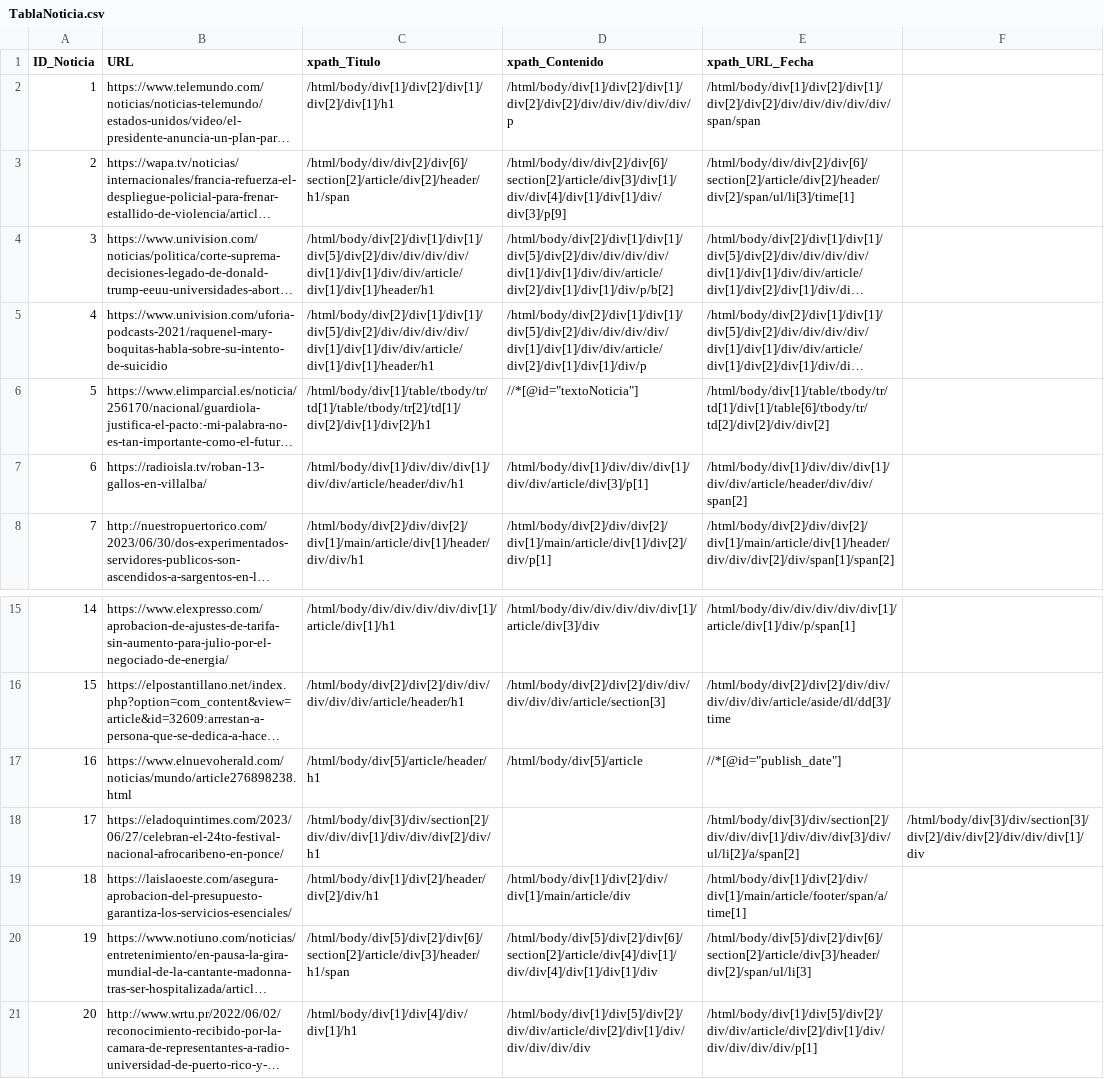
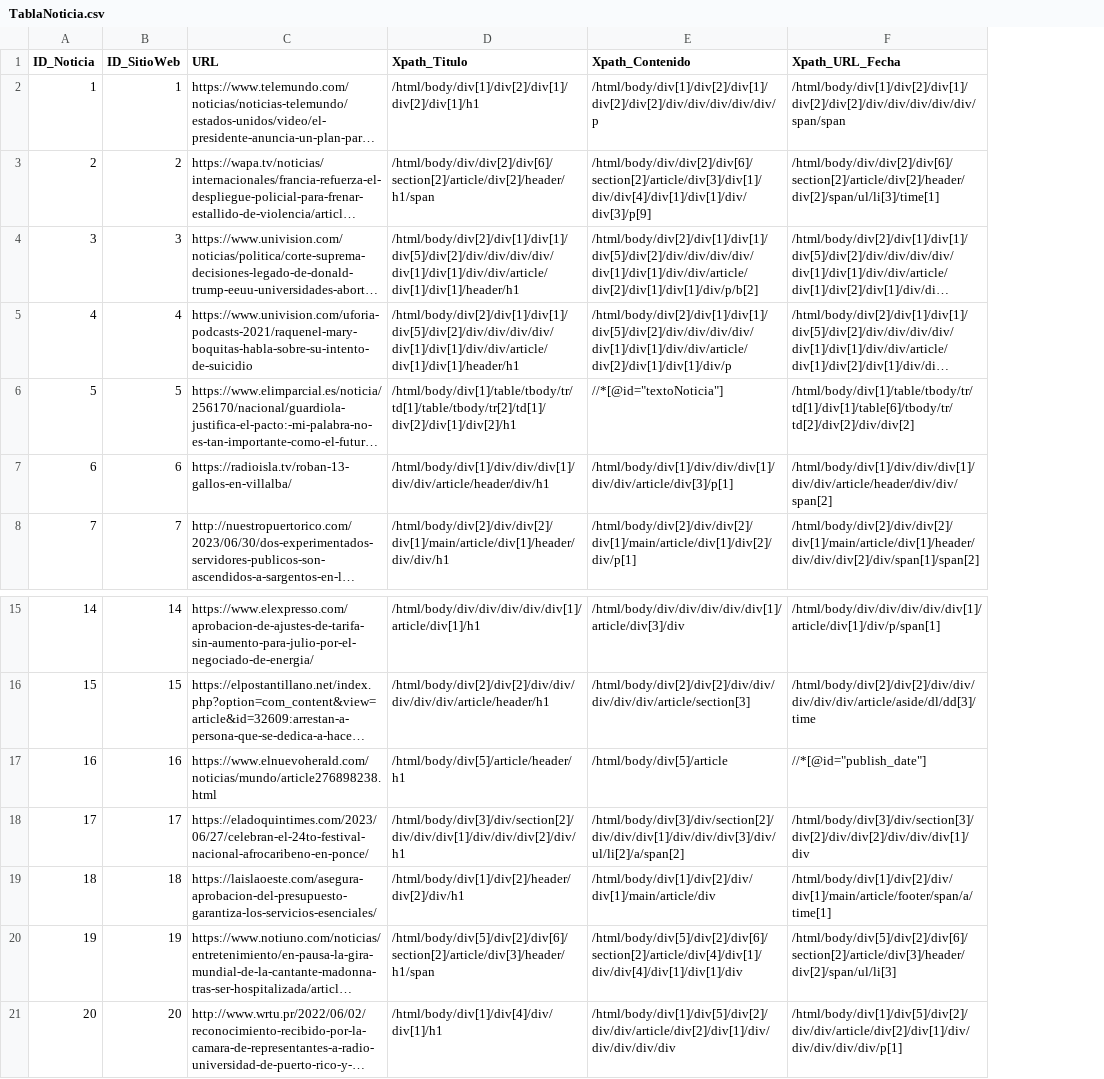
Before and after one commit to elD4vil/INFO133-equipo11, a CSV file: Parte A/files/TablaNoticia.csv, drawn as a sheet; only a part is shown, gaps mark what is left out; long unchanged cells end in …; removed rows and columns are numbered as before the commit, all else as after; the diff names each change by its address in the sheet, - before the commit and + after, or states it on an @@ line.

```diff
--- a/Parte A/files/TablaNoticia.csv
+++ b/Parte A/files/TablaNoticia.csv
+column B (ID_SitioWeb), rows 2-8: 1 | 2 | 3 | 4 | 5 | 6 | 7; rows 15-21: 14 | 15 | 16 | 17 | 18 | 19 | 20
-column F, row 18: /html/body/div[3]/div/section[3]/div[2]/div/div[2]/div/div/div[1]/div
-D1: xpath_Titulo
+D1: Xpath_Titulo
-E1: xpath_Contenido
+E1: Xpath_Contenido
-F1: xpath_URL_Fecha
+F1: Xpath_URL_Fecha
-E18 (Xpath_Contenido): (empty)
+E18 (Xpath_Contenido): /html/body/div[3]/div/section[2]/div/div/div[1]/div/div/div[3]/div/ul/li[2]/a/span[2]
-F18 (Xpath_URL_Fecha): /html/body/div[3]/div/section[2]/div/div/div[1]/div/div/div[3]/div/ul/li[2]/a/span[2]
+F18 (Xpath_URL_Fecha): /html/body/div[3]/div/section[3]/div[2]/div/div[2]/div/div/div[1]/div
```
Also changed, not shown: 2 other files.
